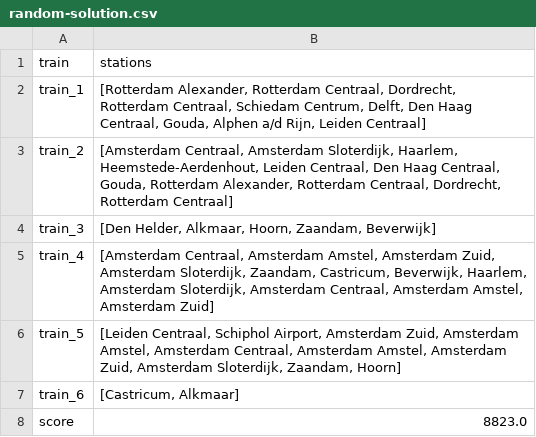
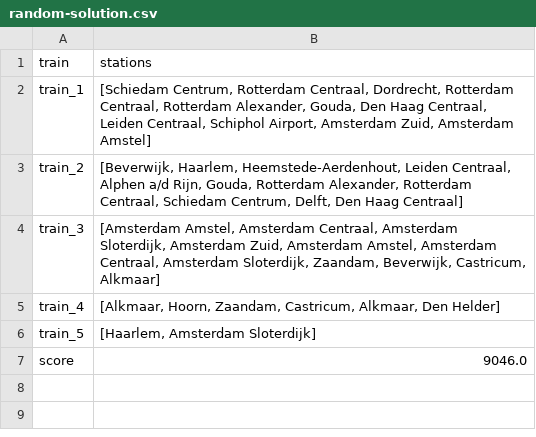
Before and after one commit to LKprog/bonsai, a CSV file: output/Holland/random-solution.csv, drawn as a sheet.

Commit message:
now output.csv changes everytime

```diff
--- a/output/Holland/random-solution.csv
+++ b/output/Holland/random-solution.csv
@@ -1,8 +1,7 @@
 train,stations
-train_1,"[Rotterdam Alexander, Rotterdam Centraal, Dordrecht, Rotterdam Centraal, Schiedam Centrum, Delft, Den Haag Centraal, Gouda, Alphen a/d Rijn, Leiden Centraal]"
-train_2,"[Amsterdam Centraal, Amsterdam Sloterdijk, Haarlem, Heemstede-Aerdenhout, Leiden Centraal, Den Haag Centraal, Gouda, Rotterdam Alexander, Rotterdam Centraal, Dordrecht, Rotterdam Centraal]"
-train_3,"[Den Helder, Alkmaar, Hoorn, Zaandam, Beverwijk]"
-train_4,"[Amsterdam Centraal, Amsterdam Amstel, Amsterdam Zuid, Amsterdam Sloterdijk, Zaandam, Castricum, Beverwijk, Haarlem, Amsterdam Sloterdijk, Amsterdam Centraal, Amsterdam Amstel, Amsterdam Zuid]"
-train_5,"[Leiden Centraal, Schiphol Airport, Amsterdam Zuid, Amsterdam Amstel, Amsterdam Centraal, Amsterdam Amstel, Amsterdam Zuid, Amsterdam Sloterdijk, Zaandam, Hoorn]"
-train_6,"[Castricum, Alkmaar]"
-score,8823.0
+train_1,"[Schiedam Centrum, Rotterdam Centraal, Dordrecht, Rotterdam Centraal, Rotterdam Alexander, Gouda, Den Haag Centraal, Leiden Centraal, Schiphol Airport, Amsterdam Zuid, Amsterdam Amstel]"
+train_2,"[Beverwijk, Haarlem, Heemstede-Aerdenhout, Leiden Centraal, Alphen a/d Rijn, Gouda, Rotterdam Alexander, Rotterdam Centraal, Schiedam Centrum, Delft, Den Haag Centraal]"
+train_3,"[Amsterdam Amstel, Amsterdam Centraal, Amsterdam Sloterdijk, Amsterdam Zuid, Amsterdam Amstel, Amsterdam Centraal, Amsterdam Sloterdijk, Zaandam, Beverwijk, Castricum, Alkmaar]"
+train_4,"[Alkmaar, Hoorn, Zaandam, Castricum, Alkmaar, Den Helder]"
+train_5,"[Haarlem, Amsterdam Sloterdijk]"
+score,9046.0
```
Also changed, not shown: output/Holland/depthfirst-solution.csv, 4 other files.
